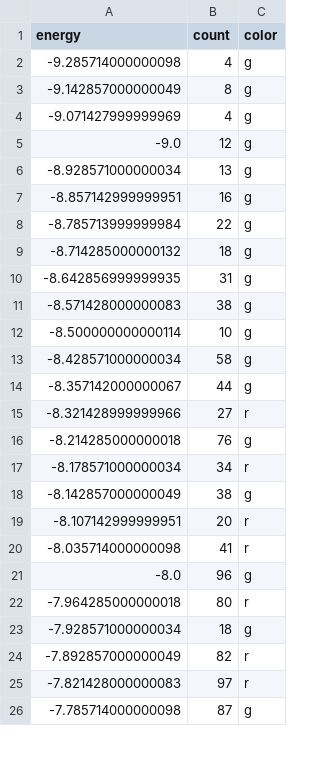
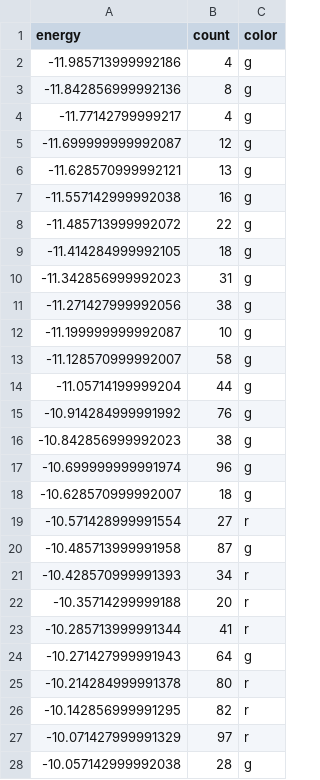
Before and after one commit to dexter2206/phd-thesis, a CSV file: data/Qfile_2.csv, drawn as a sheet; only a part is shown; the diff covers the shown part only.

```diff
--- a/data/Qfile_2.csv
+++ b/data/Qfile_2.csv
@@ -1,26 +1,28 @@
 energy,count,color
--9.285714000000098,4,g
--9.142857000000049,8,g
--9.071427999999969,4,g
--9.0,12,g
--8.928571000000034,13,g
--8.857142999999951,16,g
--8.785713999999984,22,g
--8.714285000000132,18,g
--8.642856999999935,31,g
--8.571428000000083,38,g
--8.500000000000114,10,g
--8.428571000000034,58,g
--8.357142000000067,44,g
--8.321428999999966,27,r
--8.214285000000018,76,g
--8.178571000000034,34,r
--8.142857000000049,38,g
--8.107142999999951,20,r
--8.035714000000098,41,r
--8.0,96,g
--7.964285000000018,80,r
--7.928571000000034,18,g
--7.892857000000049,82,r
--7.821428000000083,97,r
--7.785714000000098,87,g
+-11.985713999992186,4,g
+-11.842856999992136,8,g
+-11.77142799999217,4,g
+-11.699999999992087,12,g
+-11.628570999992121,13,g
+-11.557142999992038,16,g
+-11.485713999992072,22,g
+-11.414284999992105,18,g
+-11.342856999992023,31,g
+-11.271427999992056,38,g
+-11.199999999992087,10,g
+-11.128570999992007,58,g
+-11.05714199999204,44,g
+-10.914284999991992,76,g
+-10.842856999992023,38,g
+-10.699999999991974,96,g
+-10.628570999992007,18,g
+-10.571428999991554,27,r
+-10.485713999991958,87,g
+-10.428570999991393,34,r
+-10.35714299999188,20,r
+-10.285713999991344,41,r
+-10.271427999991943,64,g
+-10.214284999991378,80,r
+-10.142856999991295,82,r
+-10.071427999991329,97,r
+-10.057142999992038,28,g
```
Also changed, not shown: 2 added rows, 7 removed rows and 15 edited cells elsewhere in this file, 2 other files.
